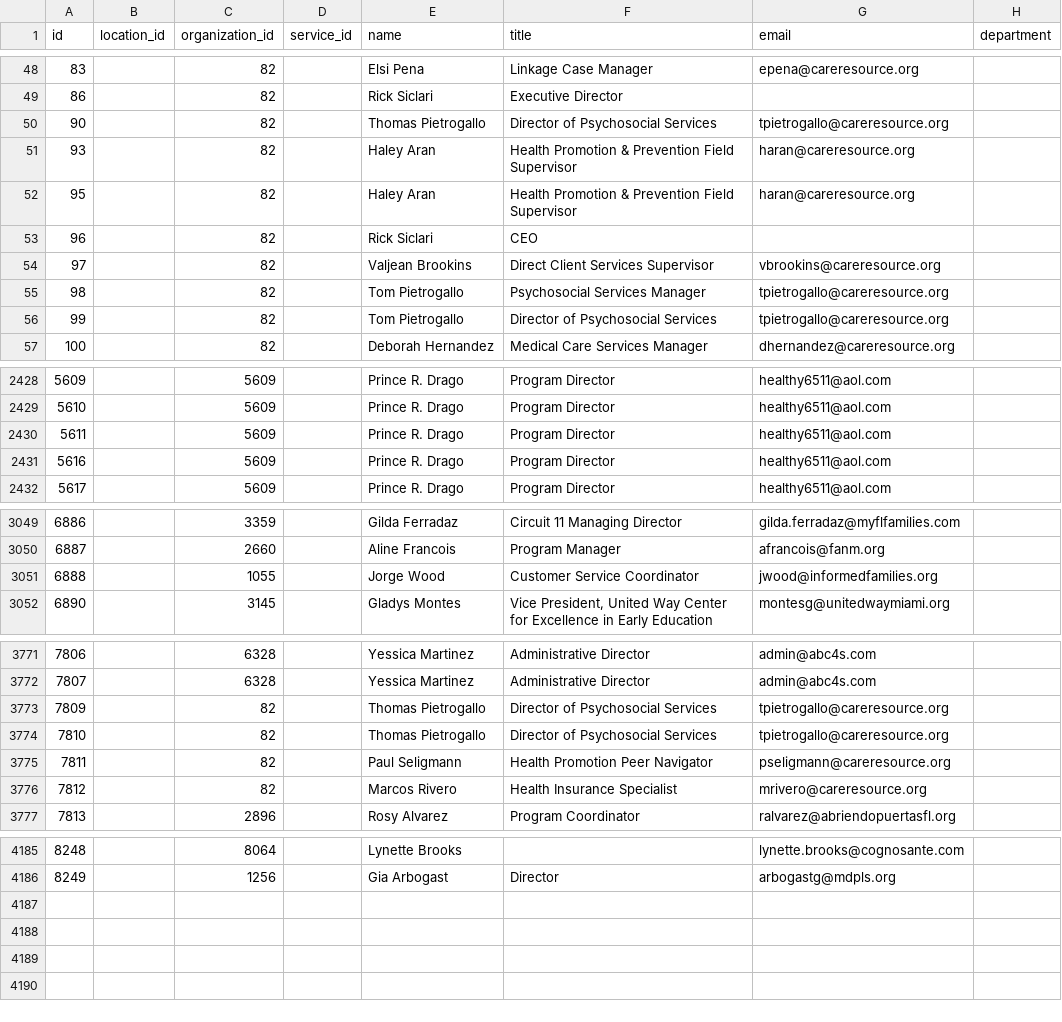
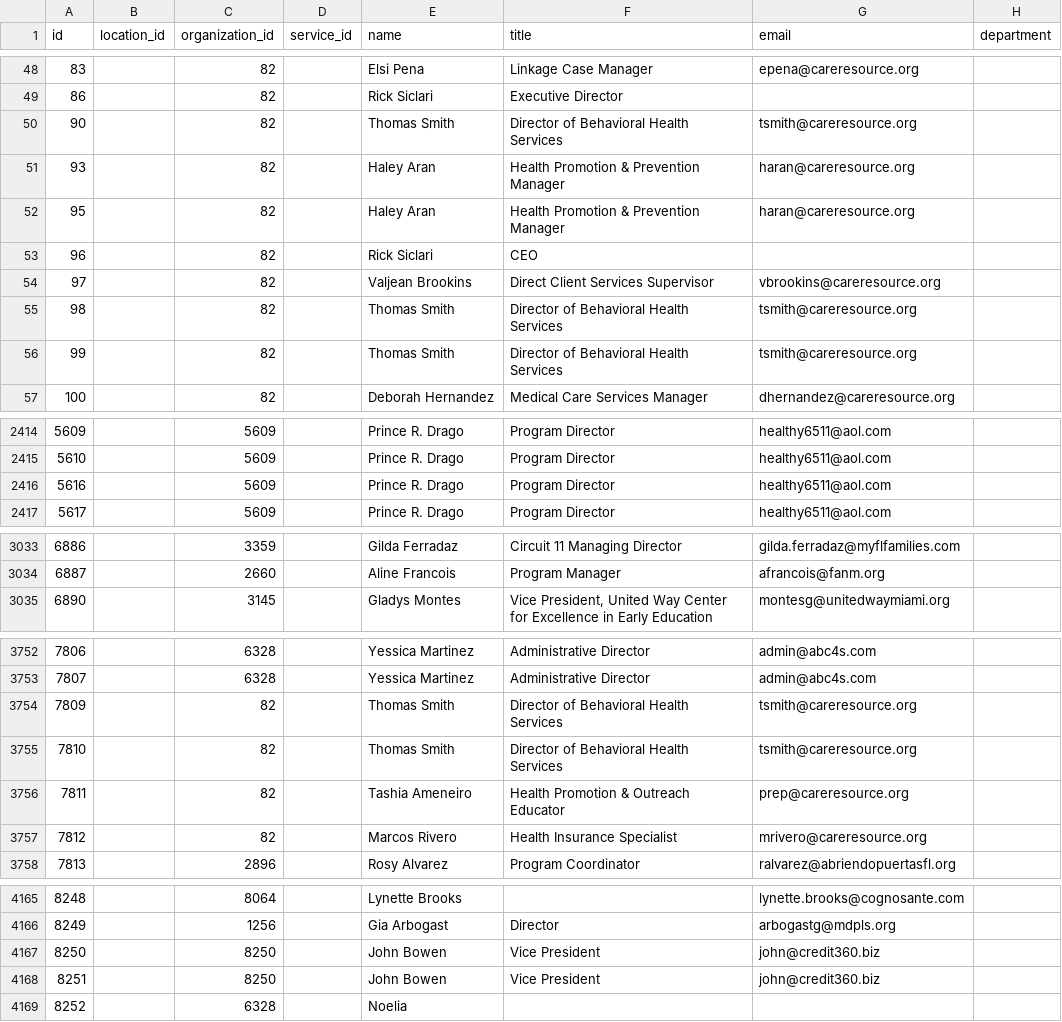
Before and after one commit to MissoulaConnect/data-transformation, a CSV file: miamiopen211/ohana/contacts.csv, drawn as a sheet; only a part is shown, gaps mark what is left out; the diff covers the shown part only.

Commit message:
Services now pulled from providers which have service taxonomy facets

```diff
--- a/miamiopen211/ohana/contacts.csv
+++ b/miamiopen211/ohana/contacts.csv
@@ -49,9 +49,9 @@ id,location_id,organization_id,service_id,name,title,email,department
 86,,82,,Rick Siclari,Executive Director,,
-90,,82,,Thomas Pietrogallo,Director of Psychosocial Services,tpietrogallo@careresource.org,
-93,,82,,Haley Aran,Health Promotion & Prevention Field Supervisor,haran@careresource.org,
-95,,82,,Haley Aran,Health Promotion & Prevention Field Supervisor,haran@careresource.org,
+90,,82,,Thomas Smith,Director of Behavioral Health Services,tsmith@careresource.org,
+93,,82,,Haley Aran,Health Promotion & Prevention Manager,haran@careresource.org,
+95,,82,,Haley Aran,Health Promotion & Prevention Manager,haran@careresource.org,
 96,,82,,Rick Siclari,CEO,,
 97,,82,,Valjean Brookins,Direct Client Services Supervisor,vbrookins@careresource.org,
-98,,82,,Tom Pietrogallo,Psychosocial Services Manager,tpietrogallo@careresource.org,
-99,,82,,Tom Pietrogallo,Director of Psychosocial Services,tpietrogallo@careresource.org,
+98,,82,,Thomas Smith,Director of Behavioral Health Services,tsmith@careresource.org,
+99,,82,,Thomas Smith,Director of Behavioral Health Services,tsmith@careresource.org,
 100,,82,,Deborah Hernandez,Medical Care Services Manager,dhernandez@careresource.org,
@@ -2429,3 +2415,2 @@ id,location_id,organization_id,service_id,name,title,email,department
 5610,,5609,,Prince R. Drago,Program Director,healthy6511@aol.com,
-5611,,5609,,Prince R. Drago,Program Director,healthy6511@aol.com,
 5616,,5609,,Prince R. Drago,Program Director,healthy6511@aol.com,
@@ -3050,3 +3034,2 @@ id,location_id,organization_id,service_id,name,title,email,department
 6887,,2660,,Aline Francois,Program Manager,afrancois@fanm.org,
-6888,,1055,,Jorge Wood,Customer Service Coordinator,jwood@informedfamilies.org,
 6890,,3145,,Gladys Montes,"Vice President, United Way Center for Excellence in Early Education",montesg@unitedwaymiami.org,
@@ -3772,5 +3753,5 @@ id,location_id,organization_id,service_id,name,title,email,department
 7807,,6328,,Yessica Martinez,Administrative Director,admin@abc4s.com,
-7809,,82,,Thomas Pietrogallo,Director of Psychosocial Services,tpietrogallo@careresource.org,
-7810,,82,,Thomas Pietrogallo,Director of Psychosocial Services,tpietrogallo@careresource.org,
-7811,,82,,Paul Seligmann,Health Promotion Peer Navigator,pseligmann@careresource.org,
+7809,,82,,Thomas Smith,Director of Behavioral Health Services,tsmith@careresource.org,
+7810,,82,,Thomas Smith,Director of Behavioral Health Services,tsmith@careresource.org,
+7811,,82,,Tashia Ameneiro,Health Promotion & Outreach Educator,prep@careresource.org,
 7812,,82,,Marcos Rivero,Health Insurance Specialist,mrivero@careresource.org,
@@ -4186 +4166,4 @@ id,location_id,organization_id,service_id,name,title,email,department
 8249,,1256,,Gia Arbogast,Director,arbogastg@mdpls.org,
+8250,,8250,,John Bowen,Vice President,john@credit360.biz,
+8251,,8250,,John Bowen,Vice President,john@credit360.biz,
+8252,,6328,,Noelia,,,
```
Also changed, not shown: 18 removed rows and 22 edited cells elsewhere in this file, miamiopen211/contact.csv, miamiopen211/ohana/locations.csv, 18 other files.
